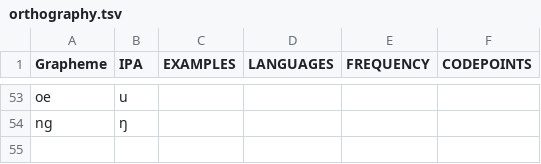
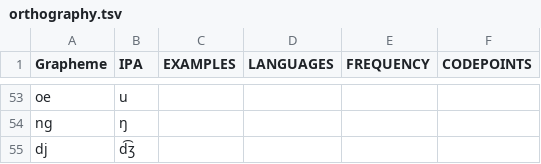
Before and after one commit to complexico/vrosenberg1853-numeral, a TSV file: etc/orthography.tsv, drawn as a sheet; only a part is shown, gaps mark what is left out; the diff names each change by its address in the sheet, - before the commit and + after, or states it on an @@ line.

Commit message:
Re-generate CLDF after editing orthography transliteration for 'dj'.

```diff
--- a/etc/orthography.tsv
+++ b/etc/orthography.tsv
+row 55: dj | d͡ʒ
```
Also changed, not shown: cldf/forms.csv, 6 other files.
